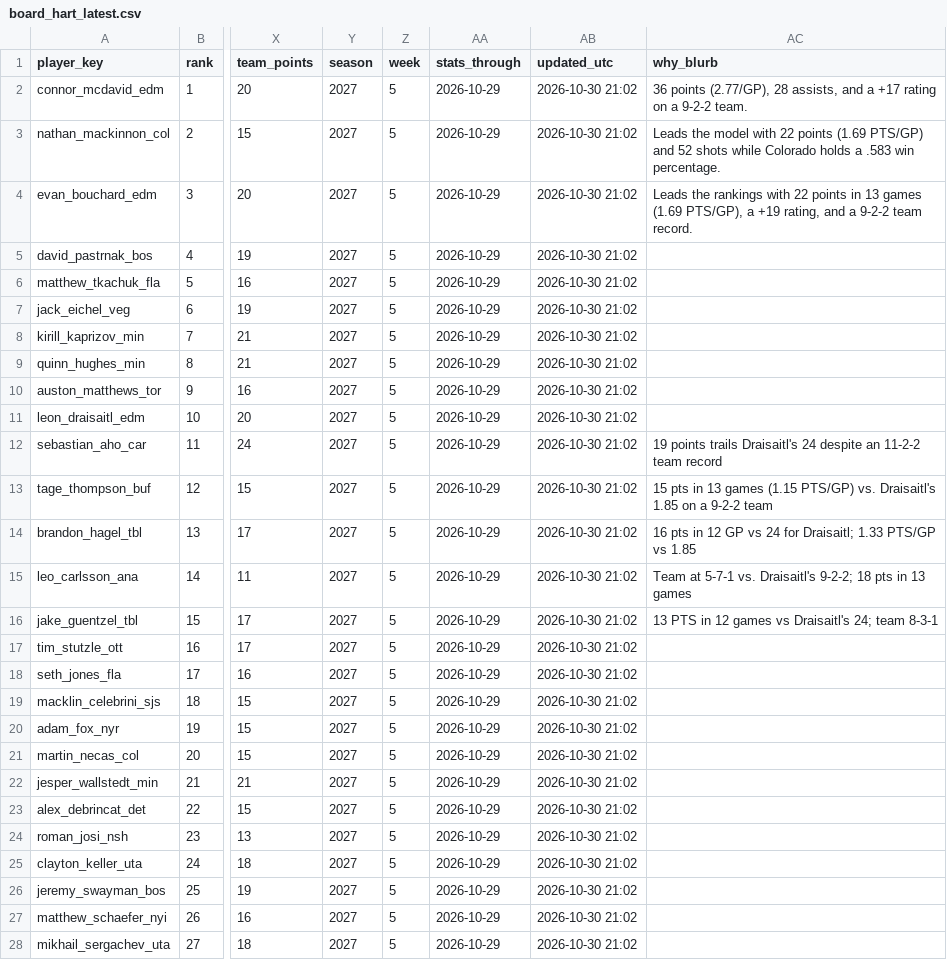
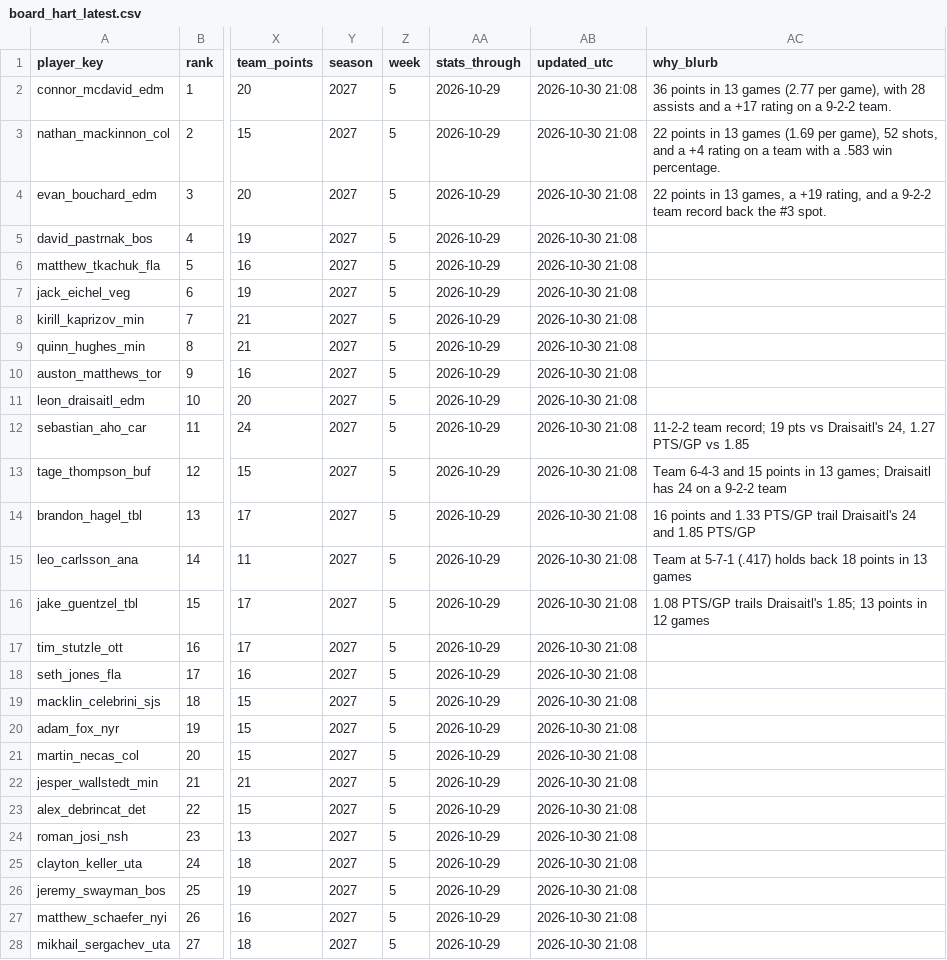
Before and after one commit to jeffwarr4/nhl-awards-predictor, a CSV file: predictions/2027/board_hart_latest.csv, drawn as a sheet; only a part is shown, gaps mark what is left out; the diff covers the shown part only; the diff names each change by its address in the sheet, - before the commit and + after, or states it on an @@ line.

```diff
--- a/predictions/2027/board_hart_latest.csv
+++ b/predictions/2027/board_hart_latest.csv
-AB2:AB28 (updated_utc): 2026-10-30 21:02
+AB2:AB28 (updated_utc): 2026-10-30 21:08
-AC2 (why_blurb): 36 points (2.77/GP), 28 assists, and a…
+AC2 (why_blurb): 36 points in 13 games (2.77 per game), with 28 assists and a…
-AC3 (why_blurb): Leads the model with 22 points (1.69 PTS/GP) and 52 shots while Colorado holds a .583…
+AC3 (why_blurb): 22 points in 13 games (1.69 per game), 52 shots, and a +4 rating on a team with a .583…
-AC4 (why_blurb): Leads the rankings with 22 points in 13 games (1.69 PTS/GP), a +19 rating, and a 9-2-2 team record.
+AC4 (why_blurb): 22 points in 13 games, a +19 rating, and a 9-2-2 team record back the #3 spot.
-AC12 (why_blurb): 19 points trails Draisaitl's 24 despite an 11-2-2 team record
+AC12 (why_blurb): 11-2-2 team record; 19 pts vs Draisaitl's 24, 1.27 PTS/GP vs 1.85
-AC13 (why_blurb): 15 pts in 13 games (1.15 PTS/GP) vs. Draisaitl's 1.85 on a…
+AC13 (why_blurb): Team 6-4-3 and 15 points in 13 games; Draisaitl has 24 on a…
-AC14 (why_blurb): 16 pts in 12 GP vs 24 for Draisaitl; 1.33 PTS/GP vs 1.85
+AC14 (why_blurb): 16 points and 1.33 PTS/GP trail Draisaitl's 24 and 1.85 PTS/GP
-AC15 (why_blurb): …at 5-7-1 vs. Draisaitl's 9-2-2; 18 pts in 13…
+AC15 (why_blurb): …at 5-7-1 (.417) holds back 18 points in 13…
-AC16 (why_blurb): 13 PTS in 12 games vs Draisaitl's 24; team 8-3-1
+AC16 (why_blurb): 1.08 PTS/GP trails Draisaitl's 1.85; 13 points in 12 games
```
Also changed, not shown: 3 edited cells elsewhere in this file, pages/nhl_hart_predictions_v2_latest.csv, predictions/2027/chip_data/chip_data_latest.csv, 9 other files.
